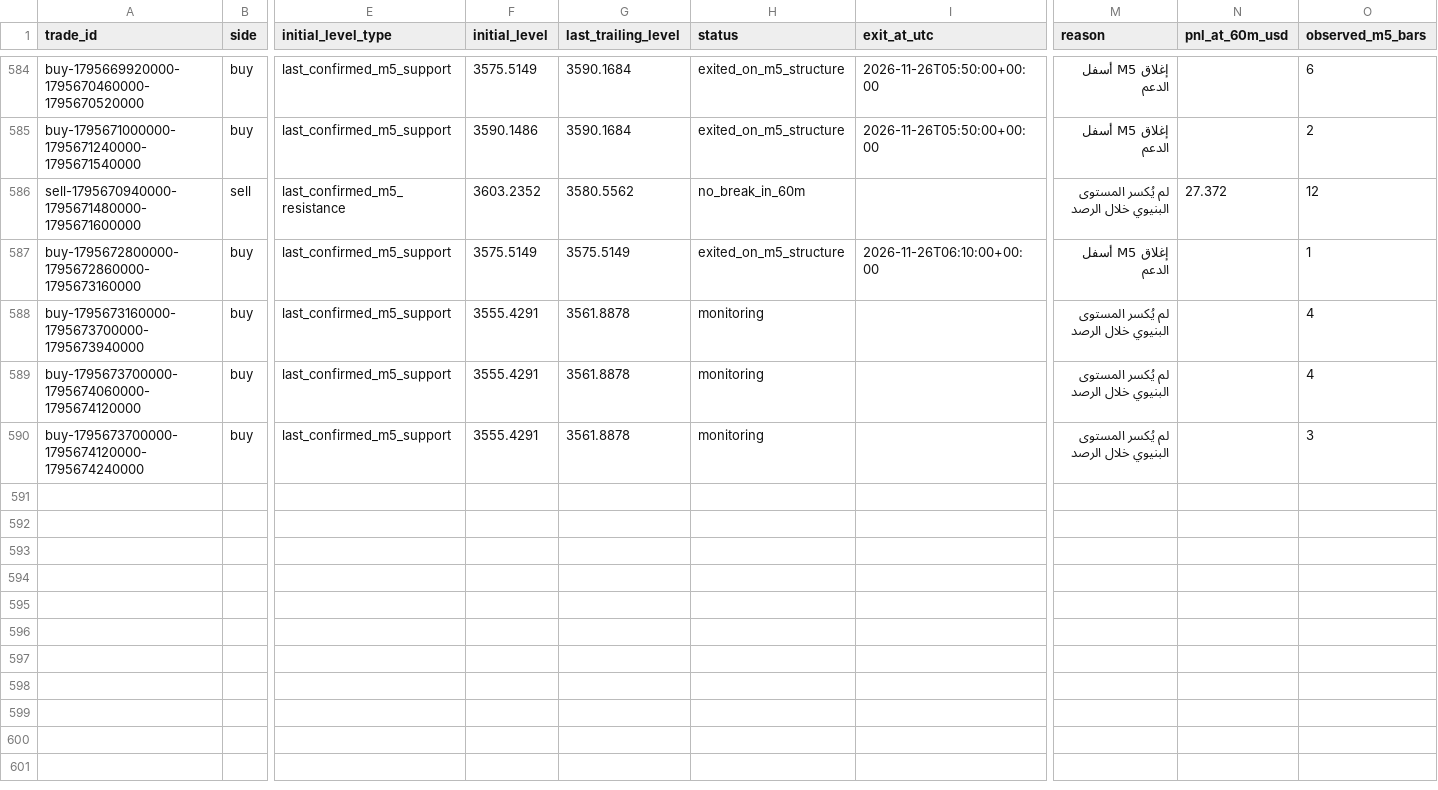
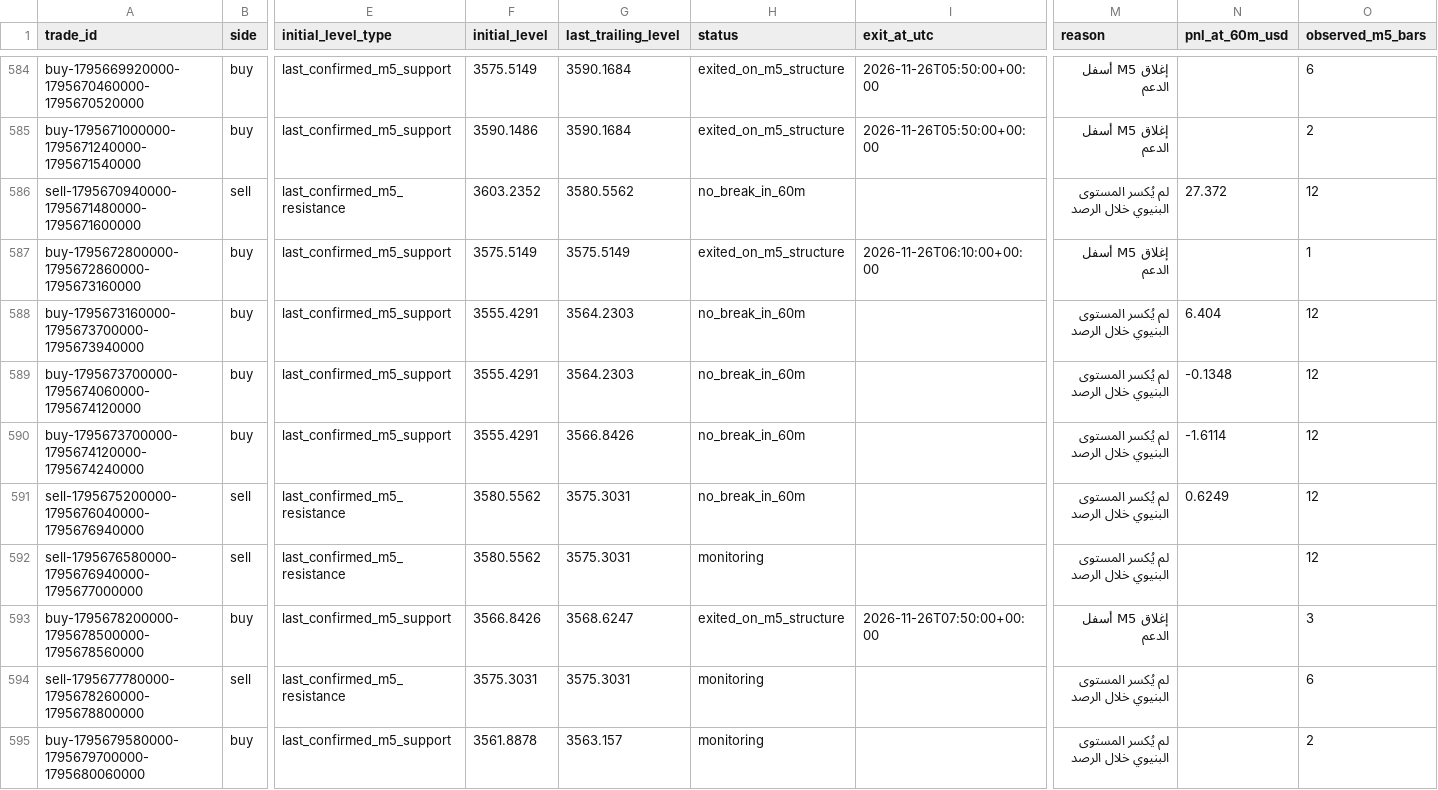
Before and after one commit to salehrbo1-cell/Alert-bot, a CSV file: research/sonic_paper/exit_rule_m5_structure.csv, drawn as a sheet; only a part is shown, gaps mark what is left out; rows hold the shown columns only; the diff covers the shown part only; the diff names each change by its address in the sheet, - before the commit and + after, or states it on an @@ line.

```diff
--- a/research/sonic_paper/exit_rule_m5_structure.csv
+++ b/research/sonic_paper/exit_rule_m5_structure.csv
-G588:G589 (last_trailing_level): 3561.8878
+G588:G589 (last_trailing_level): 3564.2303
-H588:H590 (status): monitoring
+H588:H590 (status): no_break_in_60m
-N588 (pnl_at_60m_usd): (empty)
+N588 (pnl_at_60m_usd): 6.404
-O588:O589 (observed_m5_bars): 4
+O588:O589 (observed_m5_bars): 12
-N589 (pnl_at_60m_usd): (empty)
+N589 (pnl_at_60m_usd): -0.1348
-G590 (last_trailing_level): 3561.8878
+G590 (last_trailing_level): 3566.8426
-N590 (pnl_at_60m_usd): (empty)
+N590 (pnl_at_60m_usd): -1.6114
-O590 (observed_m5_bars): 3
+O590 (observed_m5_bars): 12
+row 591: sell-1795675200000-1795676040000-1795676940000 | sell | last_confirmed_m5_resistance | 3580.5562 | 3575.3031 | no_break_in_60m |  | لم يُكسر المستوى البنيوي خلال الرصد | 0.6249 | 12
+row 592: sell-1795676580000-1795676940000-1795677000000 | sell | last_confirmed_m5_resistance | 3580.5562 | 3575.3031 | monitoring |  | لم يُكسر المستوى البنيوي خلال الرصد |  | 12
+row 593: buy-1795678200000-1795678500000-1795678560000 | buy | last_confirmed_m5_support | 3566.8426 | 3568.6247 | exited_on_m5_structure | 2026-11-26T07:50:00+00:00 | إغلاق M5 أسفل الدعم |  | 3
+row 594: sell-1795677780000-1795678260000-1795678800000 | sell | last_confirmed_m5_resistance | 3575.3031 | 3575.3031 | monitoring |  | لم يُكسر المستوى البنيوي خلال الرصد |  | 6
+row 595: buy-1795679580000-1795679700000-1795680060000 | buy | last_confirmed_m5_support | 3561.8878 | 3563.157 | monitoring |  | لم يُكسر المستوى البنيوي خلال الرصد |  | 2
```
Also changed, not shown: 48 edited cells elsewhere in this file, research/sonic_paper/exit_rule_step_resistance.csv, research/sonic_paper/exit_rule_structure_break.csv, 4 other files.
